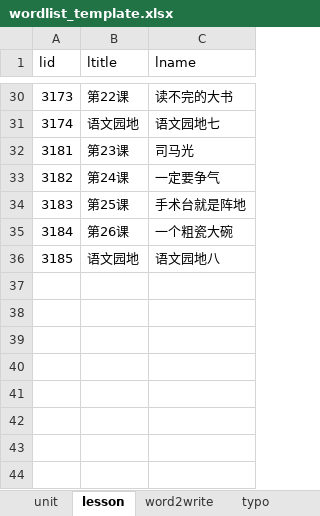
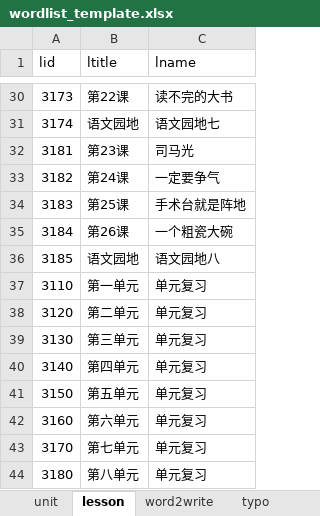
Before and after one commit to zkzchb/dictation, an Excel workbook: wordlist_template.xlsx, sheet lesson, drawn as a sheet; only a part is shown, gaps mark what is left out; values as stored, in another font and other column widths than the file's, no borders; the diff names each change by its address in the sheet, - before the commit and + after, or states it on an @@ line.

```diff
--- a/wordlist_template.xlsx (sheet lesson)
+++ b/wordlist_template.xlsx (sheet lesson)
+row 37: 3110 | 第一单元 | 单元复习
+row 38: 3120 | 第二单元 | 单元复习
+row 39: 3130 | 第三单元 | 单元复习
+row 40: 3140 | 第四单元 | 单元复习
+row 41: 3150 | 第五单元 | 单元复习
+row 42: 3160 | 第六单元 | 单元复习
+row 43: 3170 | 第七单元 | 单元复习
+row 44: 3180 | 第八单元 | 单元复习
```
Also changed, not shown: sheet vocab, sheet typo, 1 other file.
